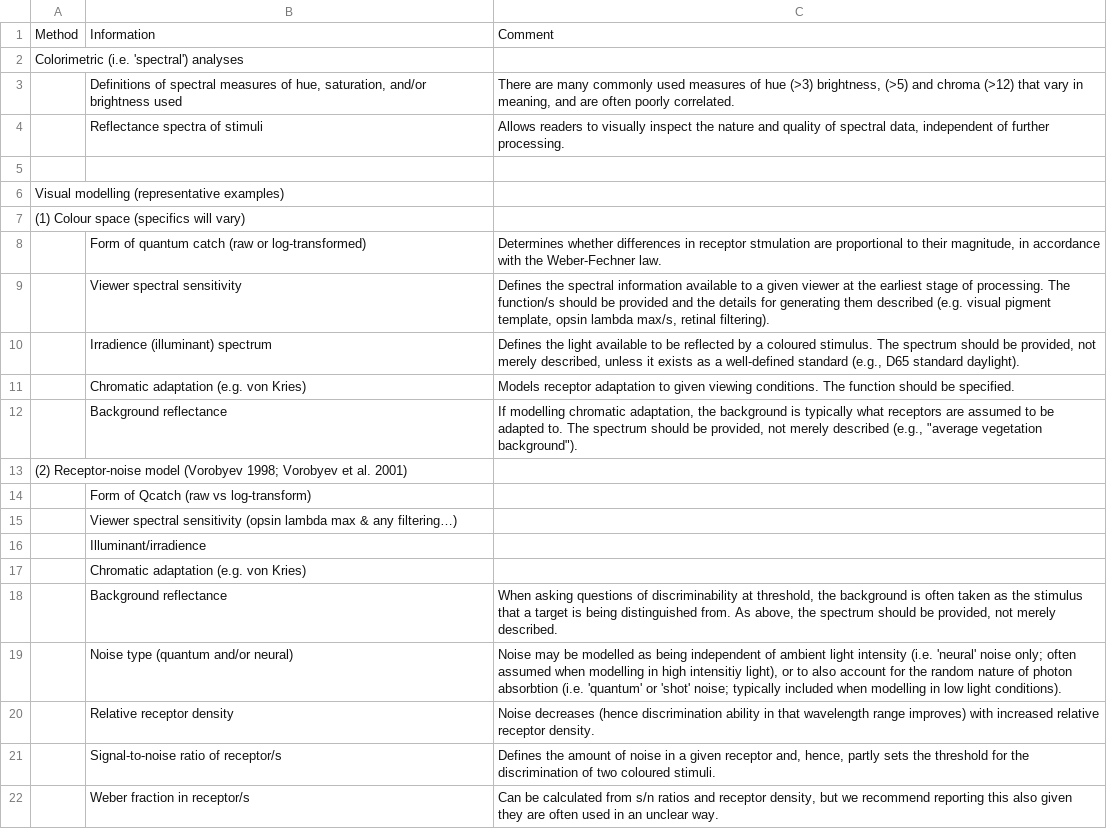
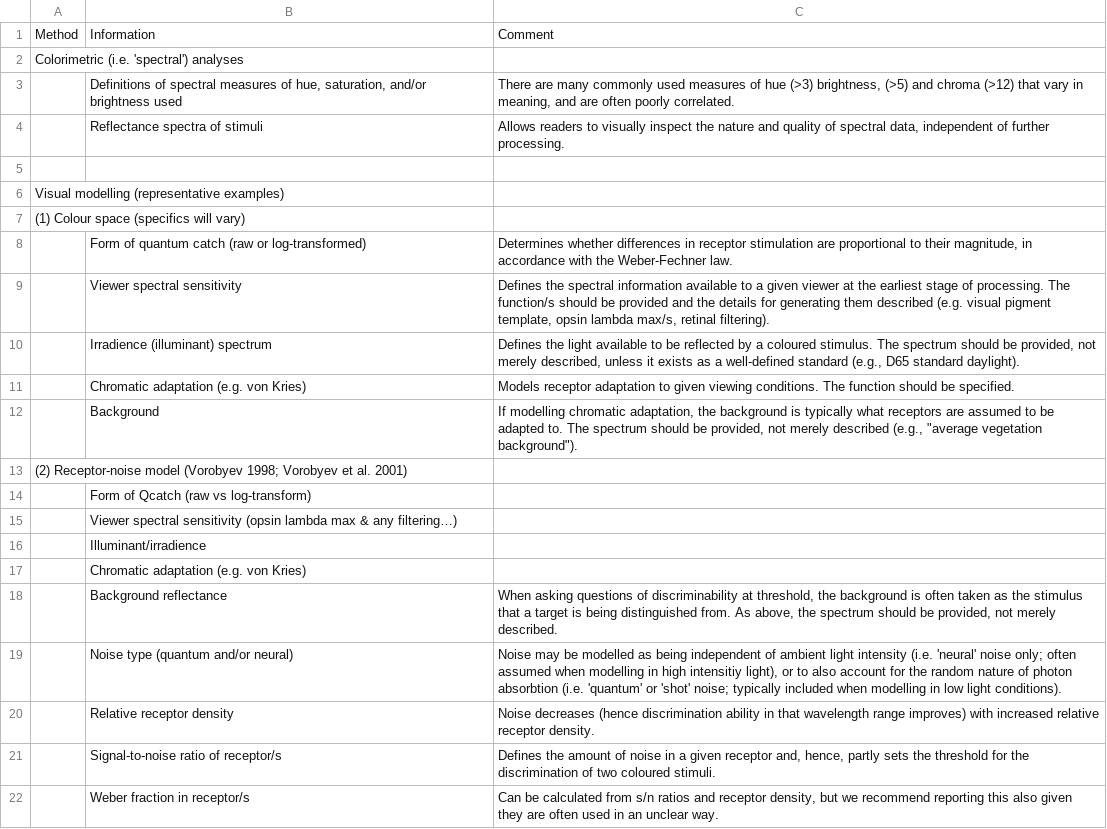
Before and after one commit to daniel1noble/colsci_rep, a CSV file: output/tables/table2.csv, drawn as a sheet.

Commit message:
Fix spelling in tables, minor tweaks

```diff
--- a/output/tables/table2.csv
+++ b/output/tables/table2.csv
@@ -7,3 +7,3 @@ Visual modelling (representative examples),,
 (1) Colour space (specifics will vary),,
-,Form of quantum catch (raw or log-transformed),"Determines whether differences in receptor stmulation are proportional to their magnitude, in accordance with the Weber-Fechner law."
+,Form of quantum catch (raw or log-transformed),"Determines whether differences in receptor stimulation are proportional to their magnitude, in accordance with the Weber-Fechner law."
 ,Viewer spectral sensitivity,"Defines the spectral information available to a given viewer at the earliest stage of processing. The function/s should be provided and the details for generating them described (e.g. visual pigment template, opsin lambda max/s, retinal filtering).  "
@@ -11,3 +11,3 @@ Visual modelling (representative examples),,
 ,Chromatic adaptation (e.g. von Kries),Models receptor adaptation to given viewing conditions. The function should be specified.
-,Background reflectance,"If modelling chromatic adaptation, the background is typically what receptors are assumed to be adapted to. The spectrum should be provided, not merely described (e.g., ""average vegetation background"")."
+,Background,"If modelling chromatic adaptation, the background is typically what receptors are assumed to be adapted to. The spectrum should be provided, not merely described (e.g., ""average vegetation background"")."
 (2) Receptor-noise model (Vorobyev 1998; Vorobyev et al. 2001),,
```
Also changed, not shown: output/tables/table1.csv.
